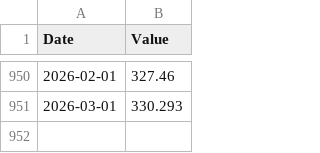
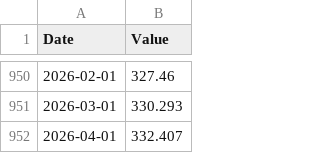
Before and after one commit to jonsflow/risk-model, a CSV file: data/fred/CPIAUCSL.csv, drawn as a sheet; only a part is shown, gaps mark what is left out.

```diff
--- a/data/fred/CPIAUCSL.csv
+++ b/data/fred/CPIAUCSL.csv
@@ -951 +951,2 @@ Date,Value
 2026-03-01,330.293
+2026-04-01,332.407
```
Also changed, not shown: data/fred/CPILFESL.csv, data/fred/DFEDTARU.csv, 13 other files.
